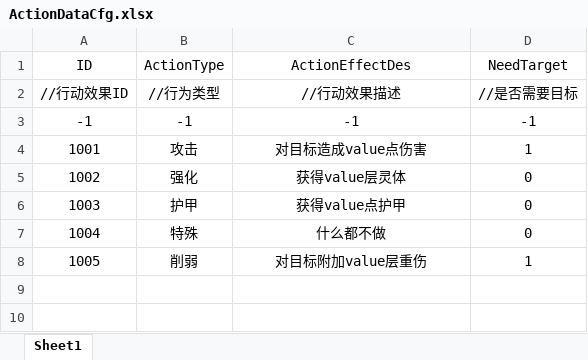
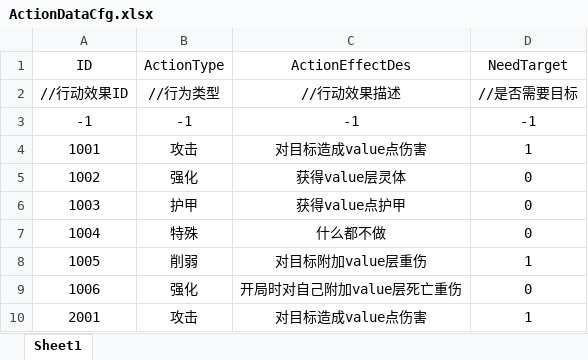
Before and after one commit to Koroshiya71/Slay-the-Touhou-RE, an Excel workbook: Assets/Resources/Cfg/ActionDataCfg.xlsx, sheet Sheet1, drawn as a sheet; values as stored, in another font and other column widths than the file's, no borders; the diff names each change by its address in the sheet, - before the commit and + after, or states it on an @@ line.

```diff
--- a/Assets/Resources/Cfg/ActionDataCfg.xlsx (sheet Sheet1)
+++ b/Assets/Resources/Cfg/ActionDataCfg.xlsx (sheet Sheet1)
+row 9: 1006 | 强化 | 开局时对自己附加value层死亡重伤 | 0
+row 10: 2001 | 攻击 | 对目标造成value点伤害 | 1
```
Also changed, not shown: Assets/Resources/Cfg/BattleDataCfg.xlsx, Assets/Resources/Cfg/EnemyDataCfg.xlsx, 7 other files.
